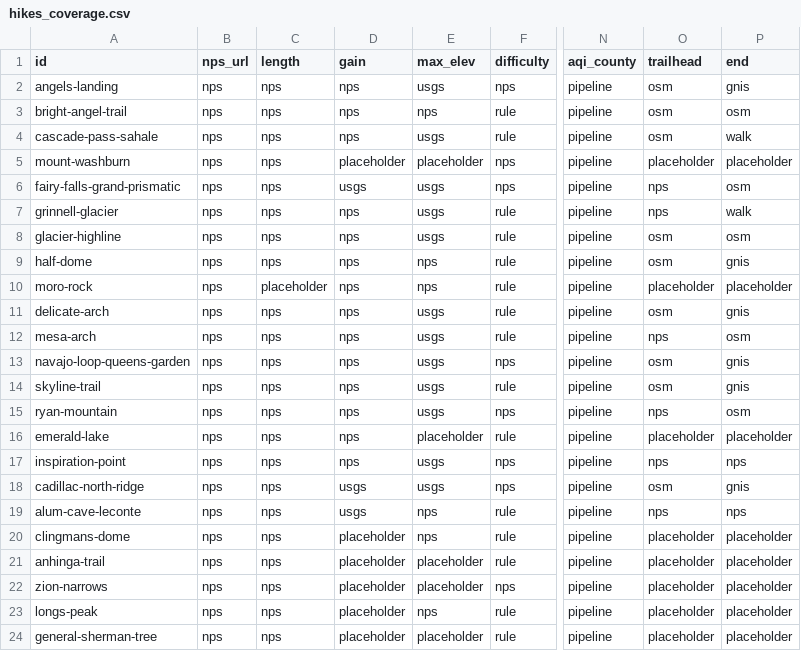
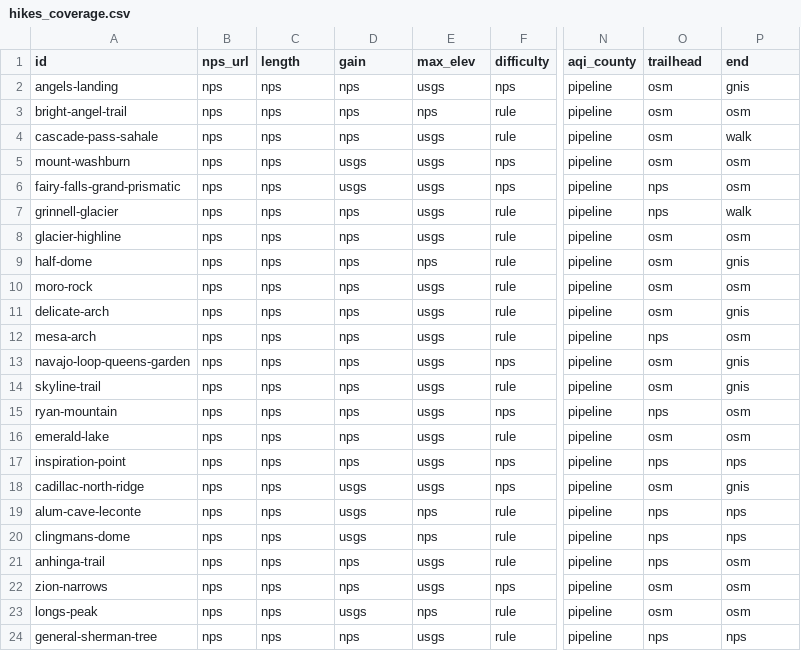
Before and after one commit to UtG1209/Peak-Finder_DATA511, a CSV file: pipeline/catalogue/hikes_coverage.csv, drawn as a sheet; only a part is shown, gaps mark what is left out; the diff names each change by its address in the sheet, - before the commit and + after, or states it on an @@ line.

```diff
--- a/pipeline/catalogue/hikes_coverage.csv
+++ b/pipeline/catalogue/hikes_coverage.csv
-D5 (gain): placeholder
+D5 (gain): usgs
-E5 (max_elev): placeholder
+E5 (max_elev): usgs
-O5 (trailhead): placeholder
+O5 (trailhead): osm
-P5 (end): placeholder
+P5 (end): osm
-C10 (length): placeholder
+C10 (length): nps
-E10 (max_elev): nps
+E10 (max_elev): usgs
-O10 (trailhead): placeholder
+O10 (trailhead): osm
-P10 (end): placeholder
+P10 (end): osm
-E16 (max_elev): placeholder
+E16 (max_elev): usgs
-O16 (trailhead): placeholder
+O16 (trailhead): osm
-P16 (end): placeholder
+P16 (end): osm
-D20 (gain): placeholder
+D20 (gain): usgs
-O20:O21 (trailhead): placeholder
+O20:O21 (trailhead): nps
-P20 (end): placeholder
+P20 (end): nps
-D21:D22 (gain): placeholder
+D21:D22 (gain): nps
-E21:E22 (max_elev): placeholder
+E21:E22 (max_elev): usgs
-P21:P23 (end): placeholder
+P21:P23 (end): osm
-O22:O23 (trailhead): placeholder
+O22:O23 (trailhead): osm
-D23 (gain): placeholder
+D23 (gain): usgs
-D24 (gain): placeholder
+D24 (gain): nps
-E24 (max_elev): placeholder
+E24 (max_elev): usgs
-O24 (trailhead): placeholder
+O24 (trailhead): nps
-P24 (end): placeholder
+P24 (end): nps
```
Also changed, not shown: pipeline/catalogue/closed_months.csv, pipeline/catalogue/geo_facts.csv, 13 other files.
